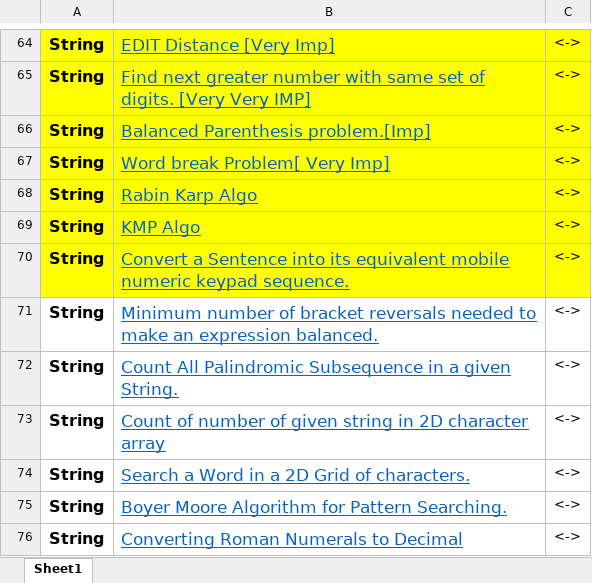
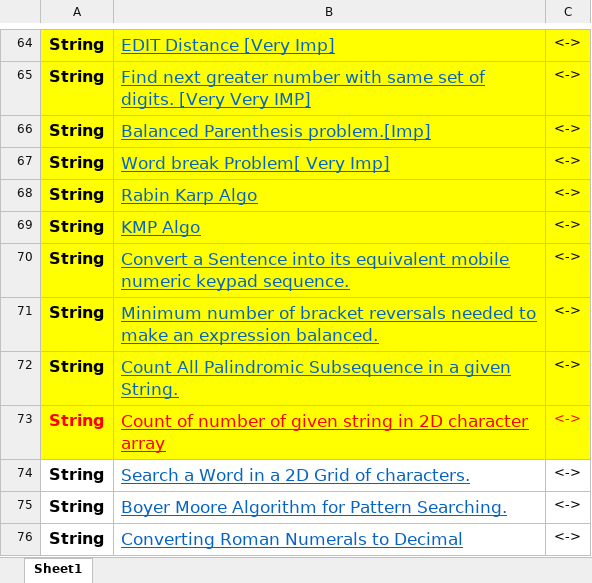
Before and after one commit to abhisheksahu92/Programming, an Excel workbook: Questions/Questions.xlsx, sheet Sheet1, drawn as a sheet; only a part is shown, gaps mark what is left out; values as stored, in another font and other column widths than the file's, no borders; the diff names each change by its address in the sheet, - before the commit and + after, or states it on an @@ line.

```diff
--- a/Questions/Questions.xlsx (sheet Sheet1)
+++ b/Questions/Questions.xlsx (sheet Sheet1)
-A71:C73 fill: none
+A71:C73 fill: #FFFF00
-A73 text colour: black
+A73 text colour: #FF0000
-B73 text colour: #0563C1
+B73 text colour: #FF0000
-C73 text colour: black
+C73 text colour: #FF0000
```
Also changed, not shown: 12 other files.
